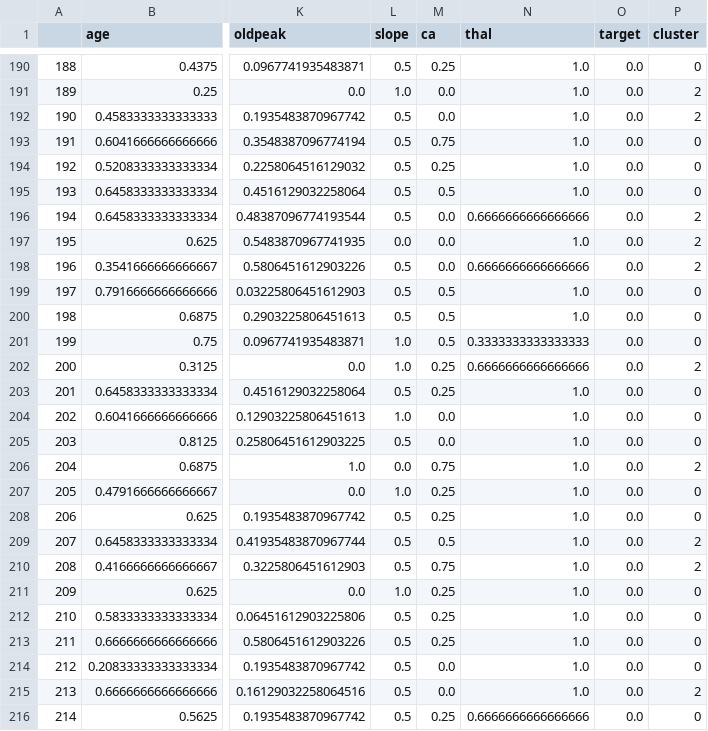
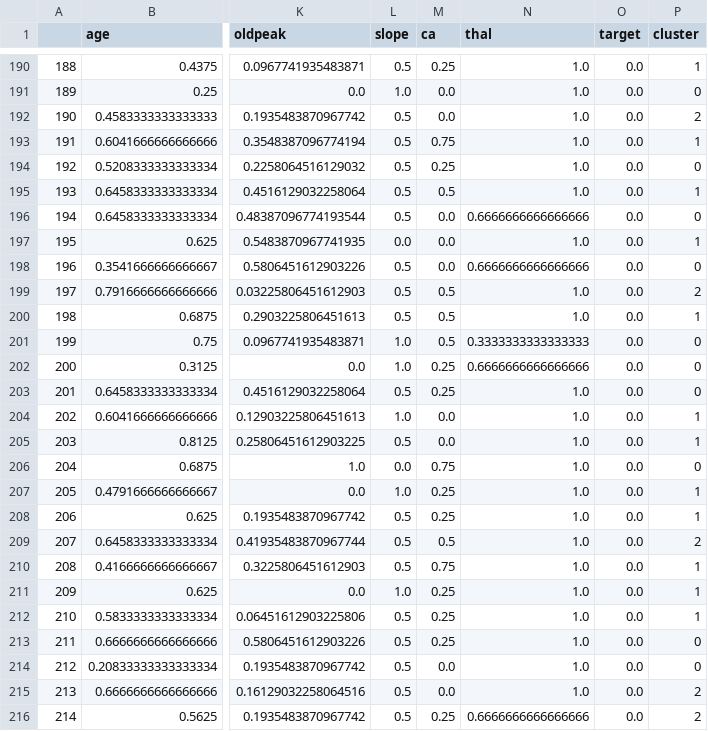
Before and after one commit to joekahara/BigData-Assignment2-3, a CSV file: clusters_3.csv, drawn as a sheet; only a part is shown, gaps mark what is left out; the diff covers the shown part only; the diff names each change by its address in the sheet, - before the commit and + after, or states it on an @@ line.

```diff
--- a/clusters_3.csv
+++ b/clusters_3.csv
-P190 (cluster): 0
+P190 (cluster): 1
-P191 (cluster): 2
+P191 (cluster): 0
-P193 (cluster): 0
+P193 (cluster): 1
-P195 (cluster): 0
+P195 (cluster): 1
-P196 (cluster): 2
+P196 (cluster): 0
-P197 (cluster): 2
+P197 (cluster): 1
-P198 (cluster): 2
+P198 (cluster): 0
-P199 (cluster): 0
+P199 (cluster): 2
-P200 (cluster): 0
+P200 (cluster): 1
-P202 (cluster): 2
+P202 (cluster): 0
-P204:P205 (cluster): 0
+P204:P205 (cluster): 1
-P206 (cluster): 2
+P206 (cluster): 0
-P207:P208 (cluster): 0
+P207:P208 (cluster): 1
-P210 (cluster): 2
+P210 (cluster): 1
-P211:P212 (cluster): 0
+P211:P212 (cluster): 1
-P216 (cluster): 0
+P216 (cluster): 2
```
Also changed, not shown: 133 edited cells elsewhere in this file, clusters_6.csv, 2 other files.
